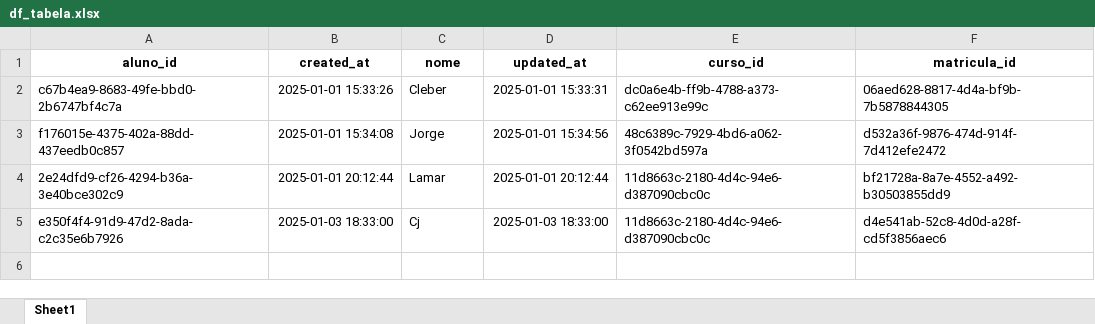
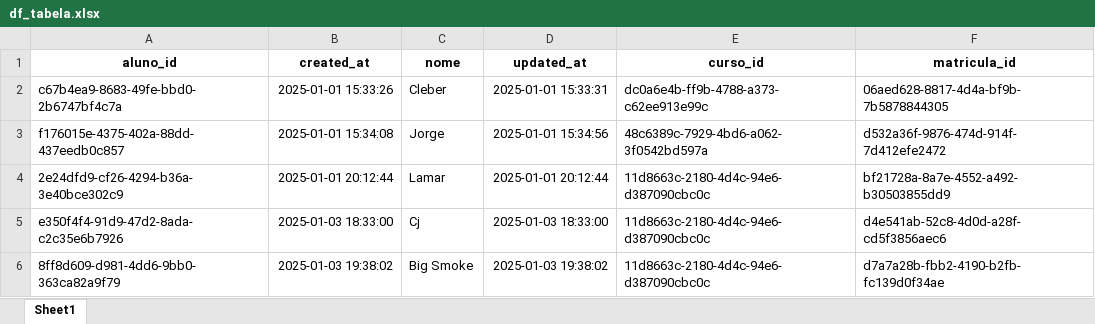
Before and after one commit to Joao-Oliveira9/Etl, an Excel workbook: df_tabela.xlsx, sheet Sheet1, drawn as a sheet; values as stored, in another font and other column widths than the file's, no borders; the diff names each change by its address in the sheet, - before the commit and + after, or states it on an @@ line.

Commit message:
Ajustando tamanho da tabela conforme o tamanho dos dados

```diff
--- a/df_tabela.xlsx (sheet Sheet1)
+++ b/df_tabela.xlsx (sheet Sheet1)
+row 6: 8ff8d609-d981-4dd6-9bb0-363ca82a9f79 | 2025-01-03 19:38:02 | Big Smoke | 2025-01-03 19:38:02 | 11d8663c-2180-4d4c-94e6-d387090cbc0c | d7a7a28b-fbb2-4190-b2fb-fc139d0f34ae
```
Also changed, not shown: 2 other files.
